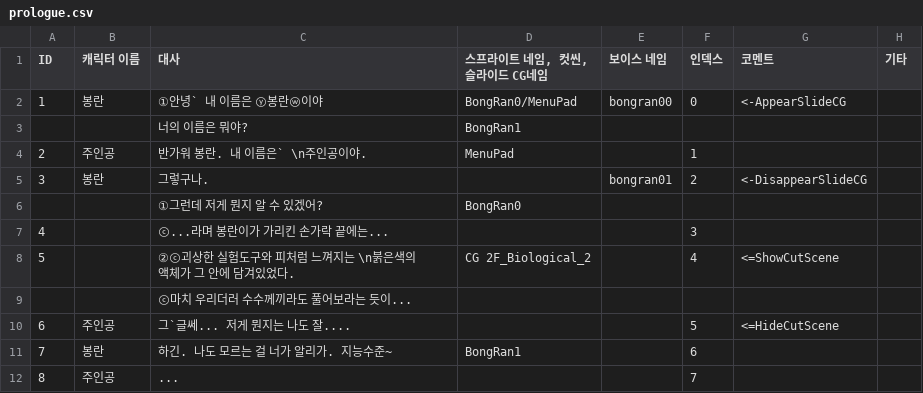
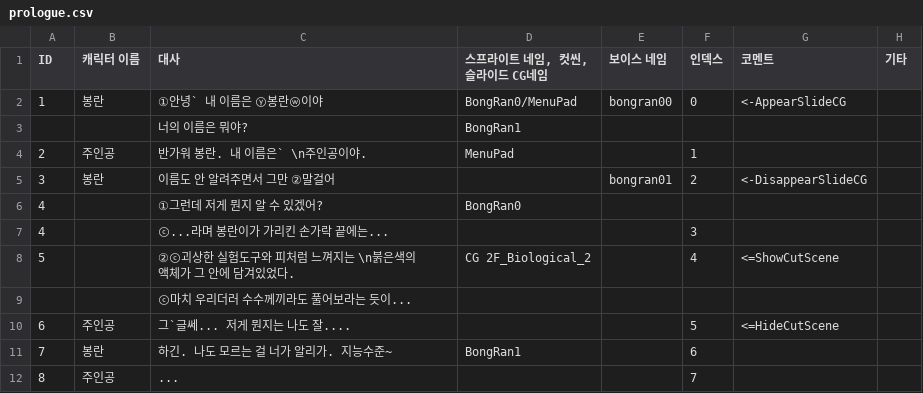
Before and after one commit to WonStory/dangan_pr, a CSV file: Assets/Resources/prologue.csv, drawn as a sheet.

```diff
--- a/Assets/Resources/prologue.csv
+++ b/Assets/Resources/prologue.csv
@@ -4,4 +4,4 @@
 2,주인공,반가워 봉란. 내 이름은` \n주인공이야.,MenuPad,,1,,
-3,봉란,그렇구나.,,bongran01,2,<-DisappearSlideCG,
-,,①그런데 저게 뭔지 알 수 있겠어?,BongRan0,,,,
+3,봉란,이름도 안 알려주면서 그만 ②말걸어,,bongran01,2,<-DisappearSlideCG,
+4,,①그런데 저게 뭔지 알 수 있겠어?,BongRan0,,,,
 4,,ⓒ...라며 봉란이가 가리킨 손가락 끝에는...,,,3,,
```
Also changed, not shown: 4 other files.
